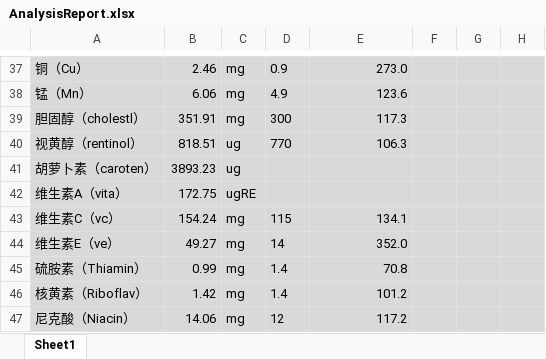
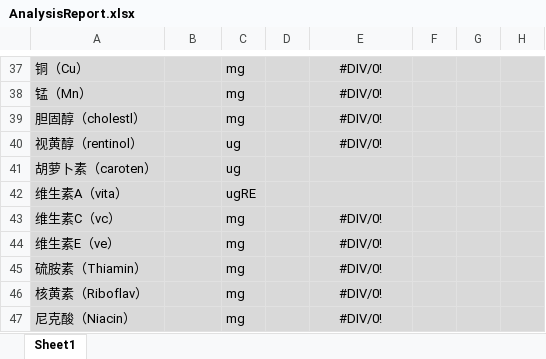
Before and after one commit to wgconan/nutritional_research, an Excel workbook: NutritionalResearchTool/NutritionalResearchToolApplication/Resources/Templates/AnalysisReport.xlsx, sheet Sheet1, drawn as a sheet; only a part is shown, gaps mark what is left out; values as stored, in another font and other column widths than the file's, no borders; the diff covers the shown part only; the diff names each change by its address in the sheet, - before the commit and + after, or states it on an @@ line.

```diff
--- a/NutritionalResearchTool/NutritionalResearchToolApplication/Resources/Templates/AnalysisReport.xlsx (sheet Sheet1)
+++ b/NutritionalResearchTool/NutritionalResearchToolApplication/Resources/Templates/AnalysisReport.xlsx (sheet Sheet1)
-B37: 2.46
+B37: (empty)
-D37: 0.9
+D37: (empty)
-E37:E40 alignment: right
+E37:E40 alignment: center
-E37: 273.0
+E37: #DIV/0!
-B38: 6.06
+B38: (empty)
-D38: 4.9
+D38: (empty)
-E38: 123.6
+E38: #DIV/0!
-B39: 351.91
+B39: (empty)
-D39: 300
+D39: (empty)
-E39: 117.3
+E39: #DIV/0!
-B40: 818.51
+B40: (empty)
-D40: 770
+D40: (empty)
-E40: 106.3
+E40: #DIV/0!
-B41: 3893.23
+B41: (empty)
-B42: 172.75
+B42: (empty)
-B43: 154.24
+B43: (empty)
-D43: 115
+D43: (empty)
-E43: 134.1
+E43: #DIV/0!
-E43:E47 alignment: right
+E43:E47 alignment: center
-B44: 49.27
+B44: (empty)
-D44: 14
+D44: (empty)
-E44: 352.0
+E44: #DIV/0!
-B45: 0.99
+B45: (empty)
-D45:D46: 1.4
+D45:D46: (empty)
-E45: 70.8
+E45: #DIV/0!
-B46: 1.42
+B46: (empty)
-E46: 101.2
+E46: #DIV/0!
-B47: 14.06
+B47: (empty)
-D47: 12
+D47: (empty)
-E47: 117.2
+E47: #DIV/0!
```
Also changed, not shown: 1 added row, 1 removed row, 57 edited cells and cell formats elsewhere in this sheet, 2 other files.
